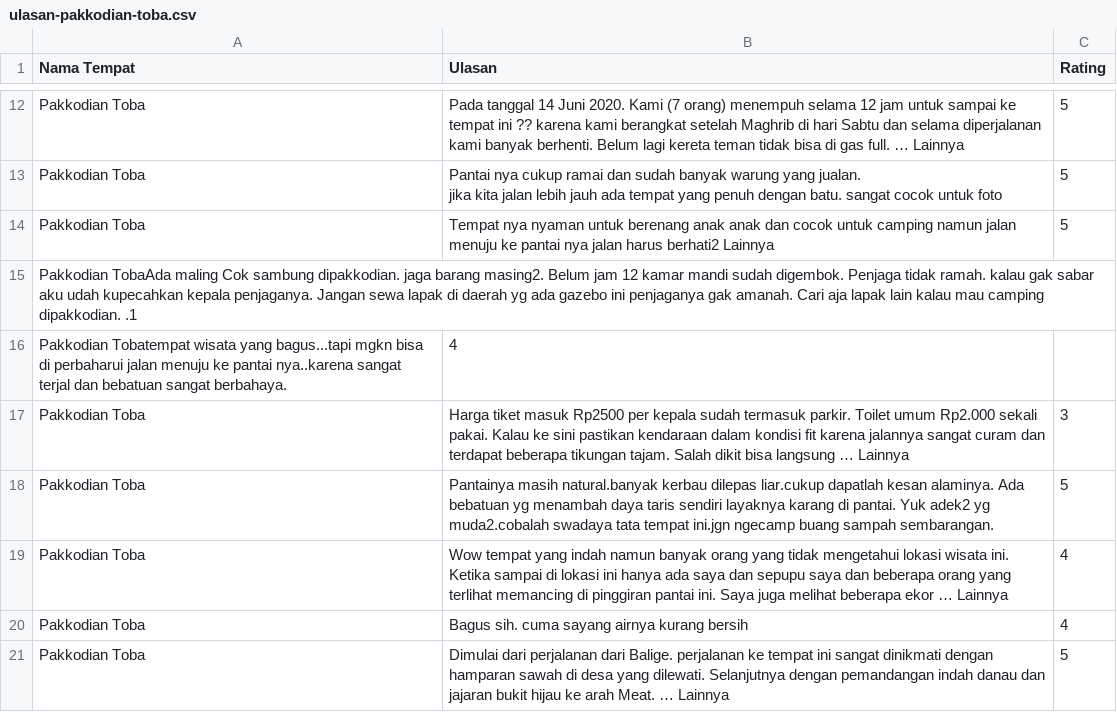
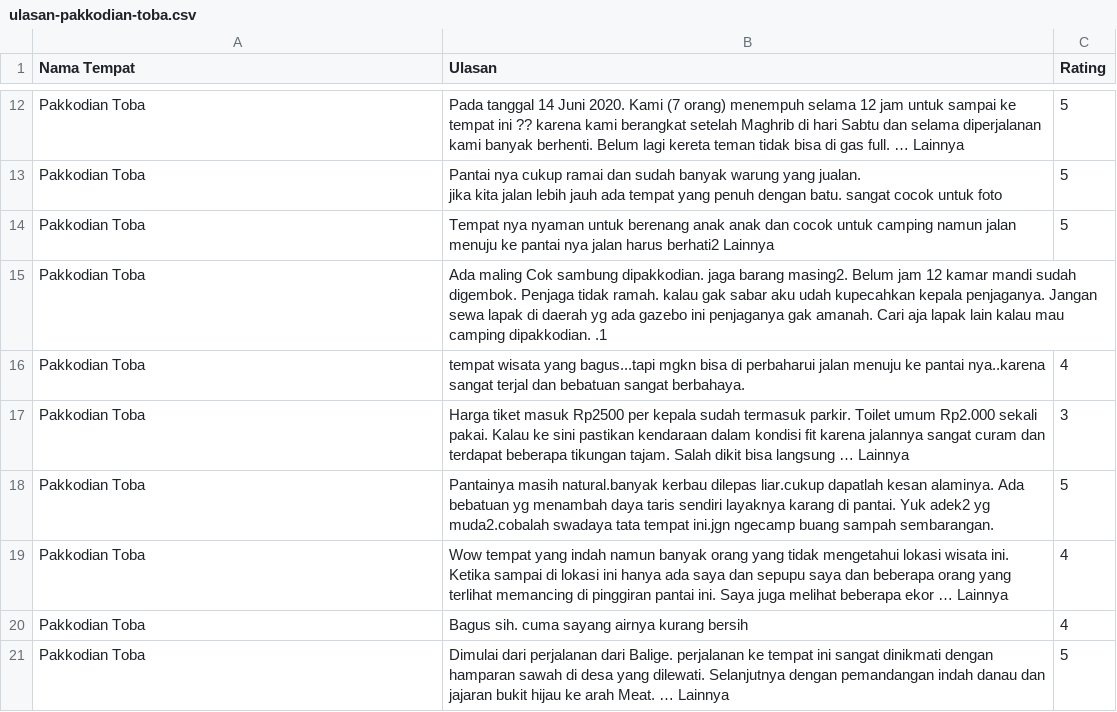
Before and after one commit to tiaranisibarani037/tmrinnovator_gemastik, a CSV file: ulasan-pakkodian-toba.csv, drawn as a sheet; only a part is shown, gaps mark what is left out.

Commit message:
Update ulasan-pakkodian-toba.csv

```diff
--- a/ulasan-pakkodian-toba.csv
+++ b/ulasan-pakkodian-toba.csv
@@ -23,4 +23,4 @@ jika kita jalan lebih jauh ada tempat yang penuh dengan batu. sangat cocok untuk
 Pakkodian Toba,Tempat nya nyaman untuk berenang anak anak dan cocok untuk camping namun jalan menuju ke pantai nya jalan harus berhati2  Lainnya,5
-Pakkodian TobaAda maling Cok sambung dipakkodian. jaga barang masing2. Belum jam 12 kamar mandi sudah digembok. Penjaga tidak ramah. kalau gak sabar aku udah kupecahkan kepala penjaganya. Jangan sewa lapak di daerah yg ada gazebo ini penjaganya gak amanah. Cari aja lapak lain kalau mau camping dipakkodian. .1
-Pakkodian Tobatempat wisata yang bagus...tapi mgkn bisa di perbaharui jalan menuju ke pantai nya..karena sangat terjal dan bebatuan sangat berbahaya. ,4
+Pakkodian Toba,Ada maling Cok sambung dipakkodian. jaga barang masing2. Belum jam 12 kamar mandi sudah digembok. Penjaga tidak ramah. kalau gak sabar aku udah kupecahkan kepala penjaganya. Jangan sewa lapak di daerah yg ada gazebo ini penjaganya gak amanah. Cari aja lapak lain kalau mau camping dipakkodian. .1
+Pakkodian Toba,tempat wisata yang bagus...tapi mgkn bisa di perbaharui jalan menuju ke pantai nya..karena sangat terjal dan bebatuan sangat berbahaya. ,4
 Pakkodian Toba,Harga tiket masuk Rp2500 per kepala sudah termasuk parkir. Toilet umum Rp2.000 sekali pakai. Kalau ke sini pastikan kendaraan dalam kondisi fit karena jalannya sangat curam dan terdapat beberapa tikungan tajam. Salah dikit bisa langsung …  Lainnya,3
```
